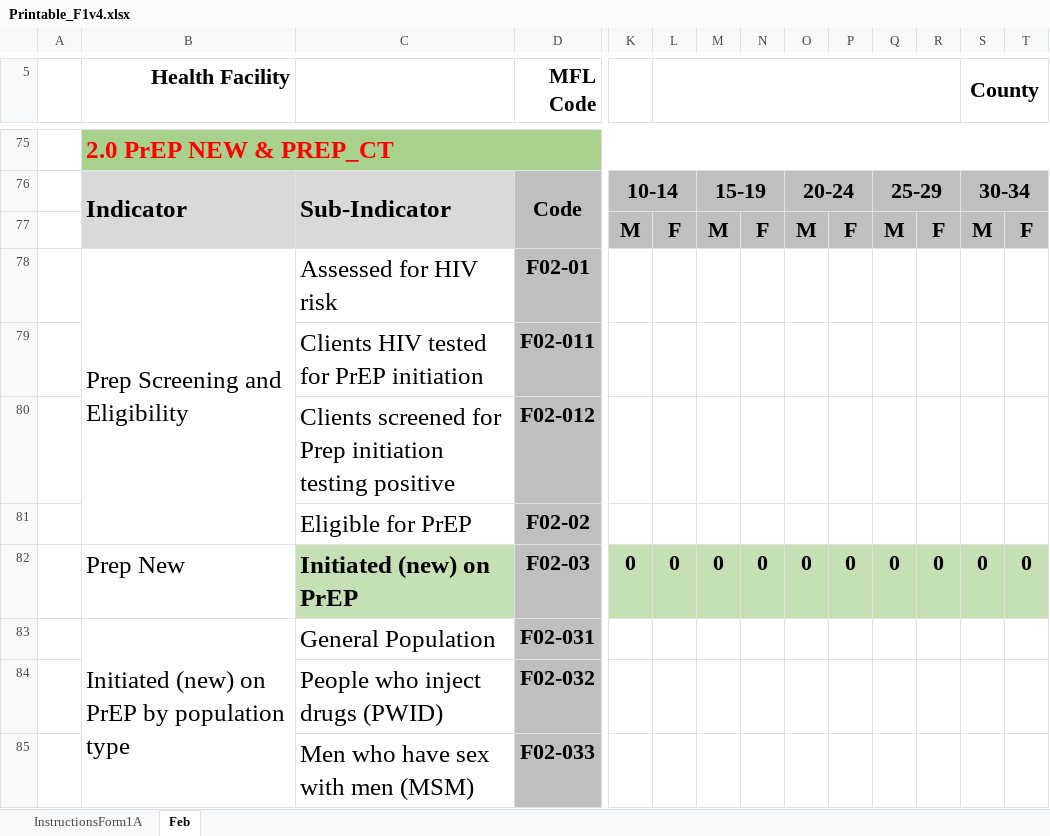
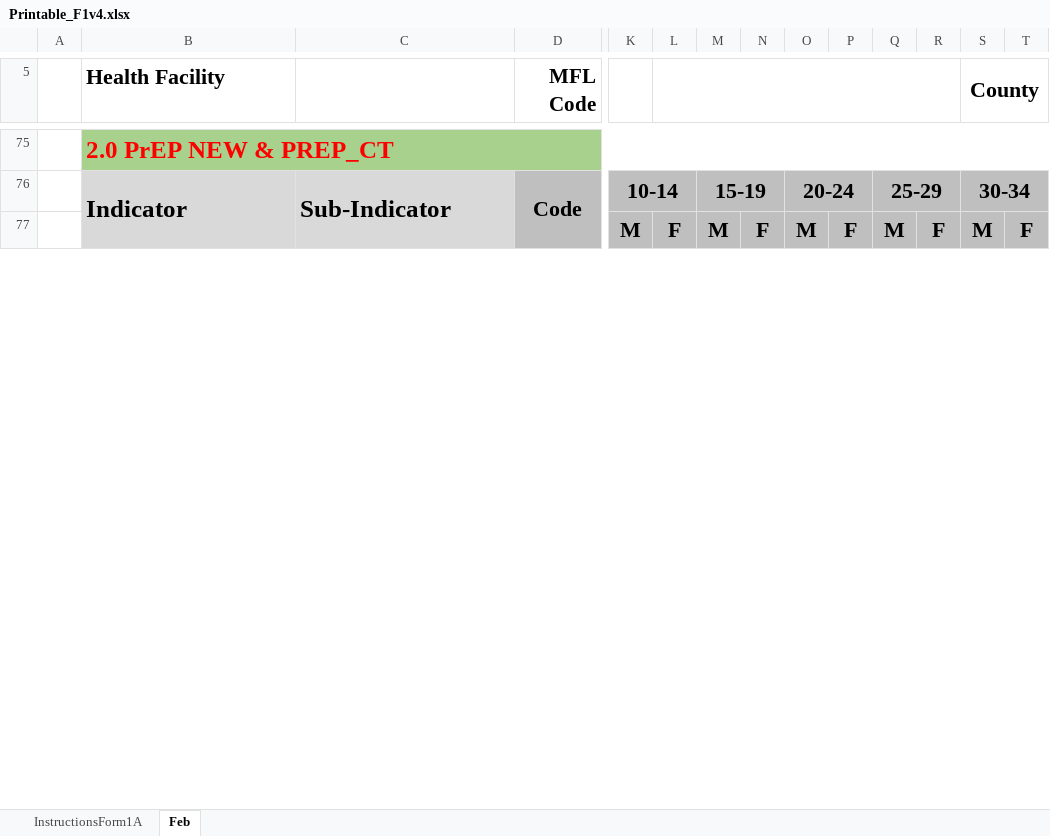
Before and after one commit to nyabuto/InternalSystem, an Excel workbook: web/Printable_F1v4.xlsx, sheet Feb, drawn as a sheet; only a part is shown, gaps mark what is left out; values as stored, in another font and other column widths than the file's, no borders; charts and pictures and conditional formats not drawn; removed rows and columns are numbered as before the commit, all else as after; rows hold the shown columns only; the diff covers the shown part only; the diff names each change by its address in the sheet, - before the commit and + after, or states it on an @@ line.

```diff
--- a/web/Printable_F1v4.xlsx (sheet Feb)
+++ b/web/Printable_F1v4.xlsx (sheet Feb)
-B5 alignment: right
+B5 alignment: left
@@ row 78 hidden:  | Prep Screening and Eligibility | Assessed for HIV risk | F02-01 @@
@@ row 79 hidden:  |  | Clients HIV tested for PrEP initiation | F02-011 @@
@@ row 80 hidden:  |  | Clients screened for Prep initiation testing positive | F02-012 @@
@@ row 81 hidden:  |  | Eligible for PrEP | F02-02 @@
-row 82:  | Prep New | Initiated (new) on PrEP | F02-03 | 0 | 0 | 0 | 0 | 0 | 0 | 0 | 0 | 0 | 0
@@ row 83 hidden:  | Initiated (new) on PrEP by population type | General Population | F02-031 @@
@@ row 84 hidden:  |  | People who inject drugs (PWID) | F02-032 @@
@@ row 85 hidden:  |  | Men who have sex with men (MSM) | F02-033 @@
```
Also changed, not shown: 5 added rows, 16 hidden or unhidden rows, 1 edited cell and cell formats elsewhere in this sheet, web/F1v51.xlsx, web/JMW_Final.xlsx, 30 other files.
